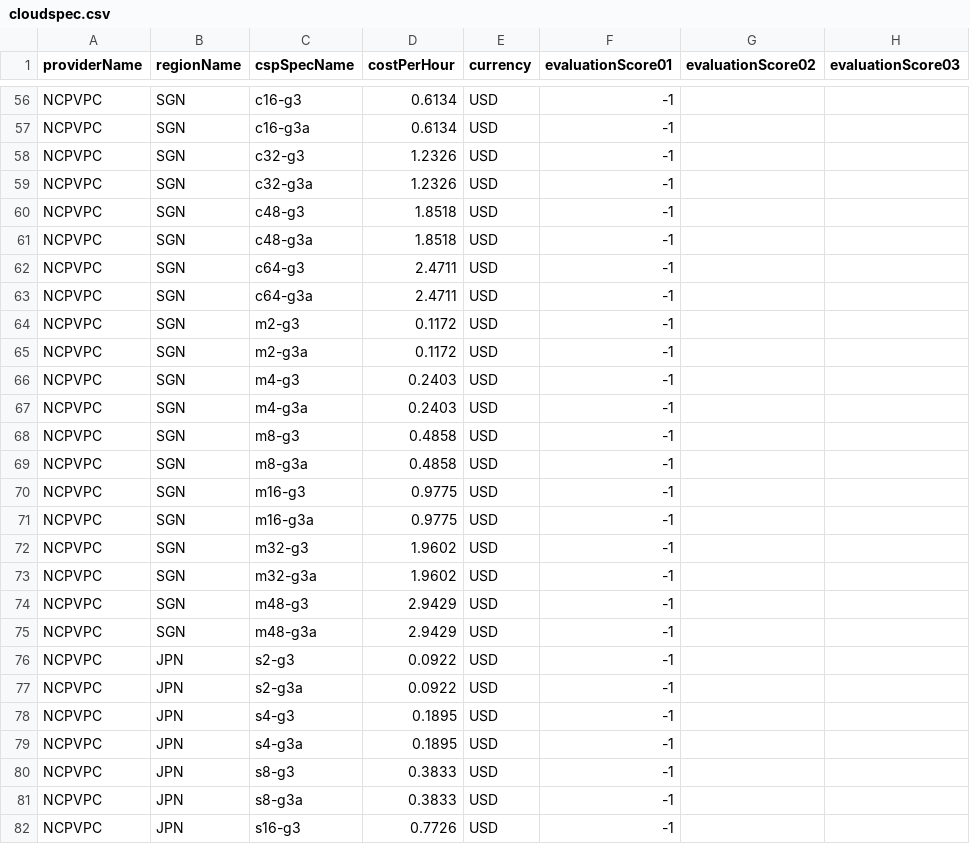
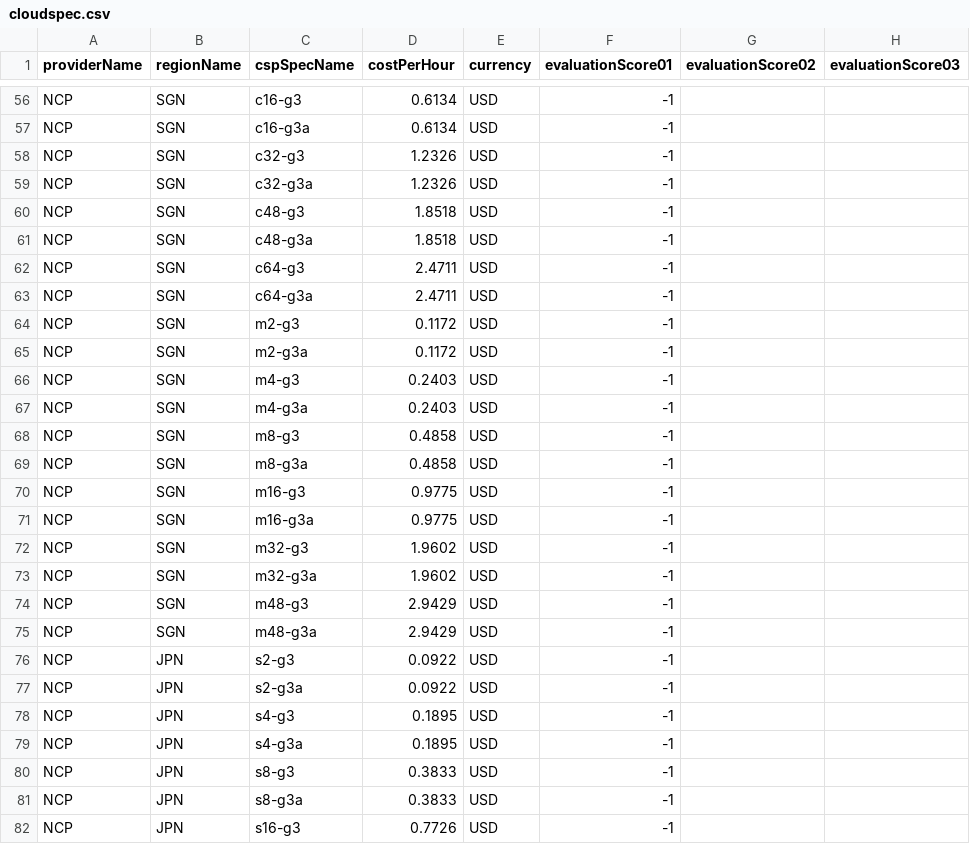
Before and after one commit to cloud-barista/cb-tumblebug, a CSV file: assets/cloudspec.csv, drawn as a sheet; only a part is shown, gaps mark what is left out; the diff covers the shown part only; the diff names each change by its address in the sheet, - before the commit and + after, or states it on an @@ line.

Commit message:
Refactor CSP names
Signed-off-by: Seokho Son <shsongist@gmail.com>

```diff
--- a/assets/cloudspec.csv
+++ b/assets/cloudspec.csv
-A56:A82 (providerName): NCPVPC
+A56:A82 (providerName): NCP
```
Also changed, not shown: 148 edited cells elsewhere in this file, 26 other files.
